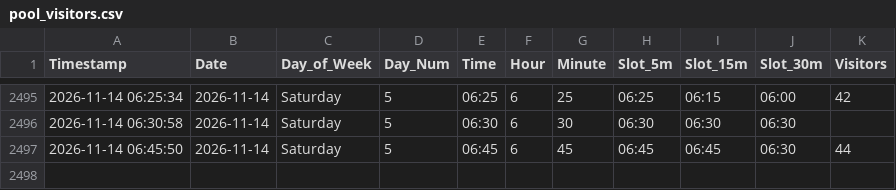
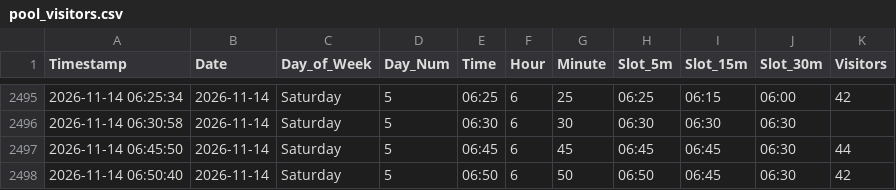
Before and after one commit to ghicos/hallenbad-tracker, a CSV file: pool_visitors.csv, drawn as a sheet; only a part is shown, gaps mark what is left out.

Commit message:
Update pool data and heatmap

```diff
--- a/pool_visitors.csv
+++ b/pool_visitors.csv
@@ -2497 +2497,2 @@ Timestamp,Date,Day_of_Week,Day_Num,Time,Hour,Minute,Slot_5m,Slot_15m,Slot_30m,Vi
 2026-11-14 06:45:50,2026-11-14,Saturday,5,06:45,6,45,06:45,06:45,06:30,44
+2026-11-14 06:50:40,2026-11-14,Saturday,5,06:50,6,50,06:50,06:45,06:30,42
```
